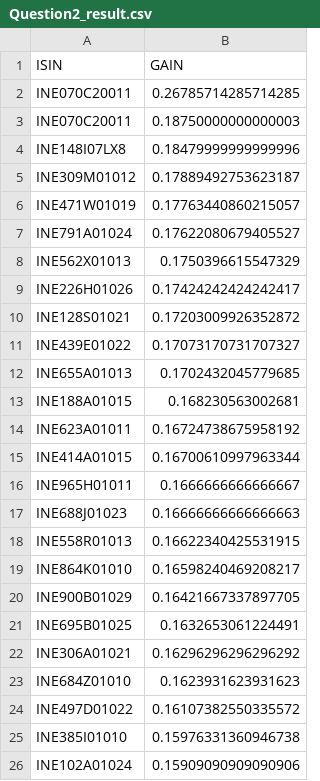
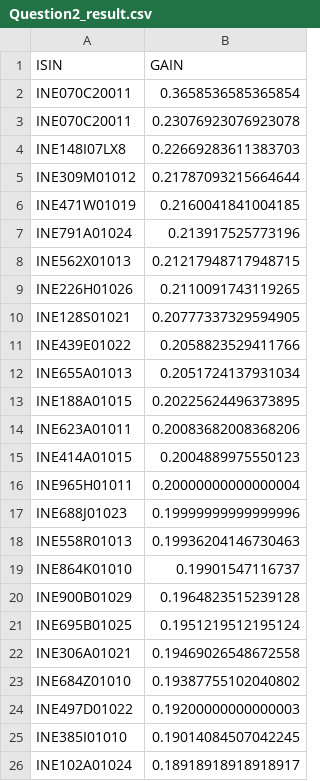
Before and after one commit to manav1403/SQL-intern-nse-assignment, a CSV file: Question2_result.csv, drawn as a sheet.

```diff
--- a/Question2_result.csv
+++ b/Question2_result.csv
@@ -1,26 +1,26 @@
 ISIN,GAIN
-INE070C20011,0.26785714285714285
-INE070C20011,0.18750000000000003
-INE148I07LX8,0.18479999999999996
-INE309M01012,0.17889492753623187
-INE471W01019,0.17763440860215057
-INE791A01024,0.17622080679405527
-INE562X01013,0.1750396615547329
-INE226H01026,0.17424242424242417
-INE128S01021,0.17203009926352872
-INE439E01022,0.17073170731707327
-INE655A01013,0.1702432045779685
-INE188A01015,0.168230563002681
-INE623A01011,0.16724738675958192
-INE414A01015,0.16700610997963344
-INE965H01011,0.1666666666666667
-INE688J01023,0.16666666666666663
-INE558R01013,0.16622340425531915
-INE864K01010,0.16598240469208217
-INE900B01029,0.16421667337897705
-INE695B01025,0.1632653061224491
-INE306A01021,0.16296296296296292
-INE684Z01010,0.1623931623931623
-INE497D01022,0.16107382550335572
-INE385I01010,0.15976331360946738
-INE102A01024,0.15909090909090906
+INE070C20011,0.3658536585365854
+INE070C20011,0.23076923076923078
+INE148I07LX8,0.22669283611383703
+INE309M01012,0.21787093215664644
+INE471W01019,0.2160041841004185
+INE791A01024,0.213917525773196
+INE562X01013,0.21217948717948715
+INE226H01026,0.2110091743119265
+INE128S01021,0.20777337329594905
+INE439E01022,0.2058823529411766
+INE655A01013,0.2051724137931034
+INE188A01015,0.20225624496373895
+INE623A01011,0.20083682008368206
+INE414A01015,0.2004889975550123
+INE965H01011,0.20000000000000004
+INE688J01023,0.19999999999999996
+INE558R01013,0.19936204146730463
+INE864K01010,0.19901547116737
+INE900B01029,0.1964823515239128
+INE695B01025,0.1951219512195124
+INE306A01021,0.19469026548672558
+INE684Z01010,0.19387755102040802
+INE497D01022,0.19200000000000003
+INE385I01010,0.19014084507042245
+INE102A01024,0.18918918918918917
```
Also changed, not shown: Question1_result.csv, Question3_result.csv, 1 other file.
